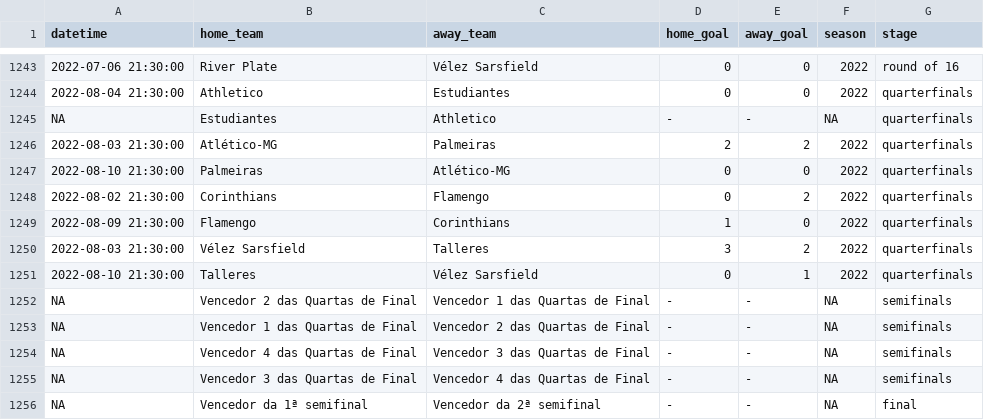
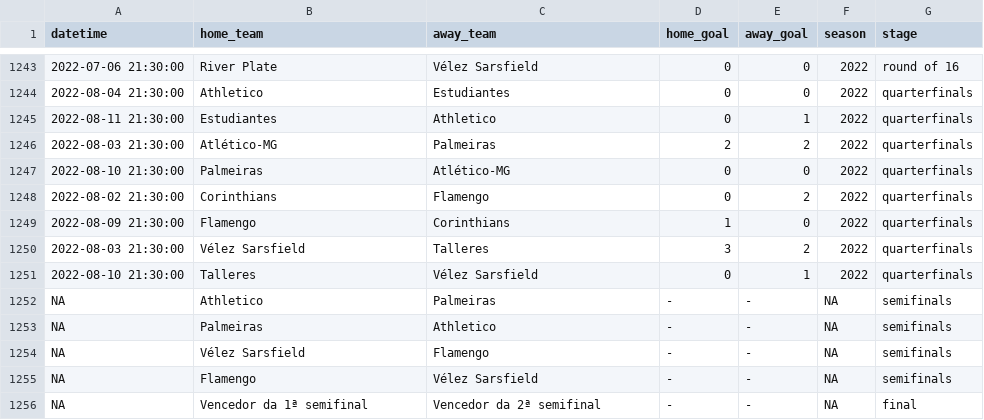
Before and after one commit to ricardo-mattoss/Brazilian-Soccer-Data, a CSV file: Data/Libertadores_Matches.csv, drawn as a sheet; only a part is shown, gaps mark what is left out.

```diff
--- a/Data/Libertadores_Matches.csv
+++ b/Data/Libertadores_Matches.csv
@@ -1244,3 +1244,3 @@
 2022-08-04 21:30:00,"Athletico","Estudiantes","0","0",2022,"quarterfinals"
-NA,"Estudiantes","Athletico","-","-",NA,"quarterfinals"
+2022-08-11 21:30:00,"Estudiantes","Athletico","0","1",2022,"quarterfinals"
 2022-08-03 21:30:00,"Atlético-MG","Palmeiras","2","2",2022,"quarterfinals"
@@ -1251,6 +1251,6 @@ NA,"Estudiantes","Athletico","-","-",NA,"quarterfinals"
 2022-08-10 21:30:00,"Talleres","Vélez Sarsfield","0","1",2022,"quarterfinals"
-NA,"Vencedor 2 das Quartas de Final","Vencedor 1 das Quartas de Final","-","-",NA,"semifinals"
-NA,"Vencedor 1 das Quartas de Final","Vencedor 2 das Quartas de Final","-","-",NA,"semifinals"
-NA,"Vencedor 4 das Quartas de Final","Vencedor 3 das Quartas de Final","-","-",NA,"semifinals"
-NA,"Vencedor 3 das Quartas de Final","Vencedor 4 das Quartas de Final","-","-",NA,"semifinals"
+NA,"Athletico","Palmeiras","-","-",NA,"semifinals"
+NA,"Palmeiras","Athletico","-","-",NA,"semifinals"
+NA,"Vélez Sarsfield","Flamengo","-","-",NA,"semifinals"
+NA,"Flamengo","Vélez Sarsfield","-","-",NA,"semifinals"
 NA,"Vencedor da 1ª semifinal","Vencedor da 2ª semifinal","-","-",NA,"final"
```
